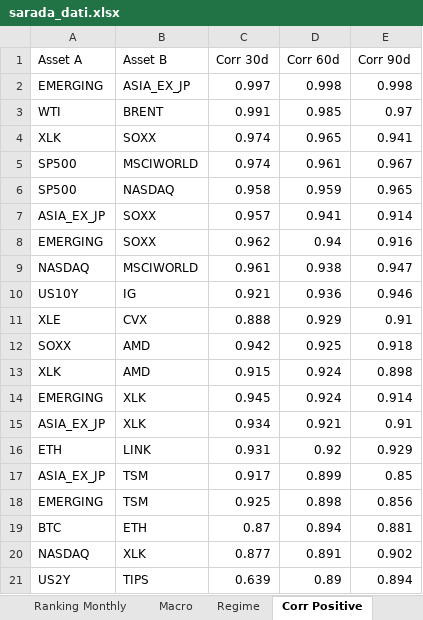
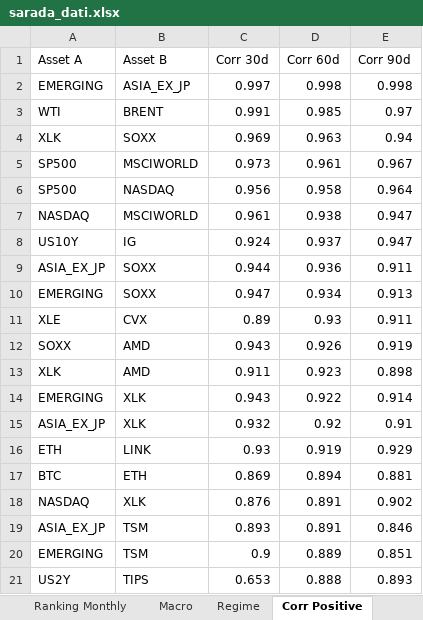
Before and after one commit to giapal96-star/jennifer-trading-dashbord, an Excel workbook: docs/sarada_dati.xlsx, sheet Corr Positive, drawn as a sheet; values as stored, in another font and other column widths than the file's, no borders; removed rows and columns are numbered as before the commit, all else as after; the diff names each change by its address in the sheet, - before the commit and + after, or states it on an @@ line.

```diff
--- a/docs/sarada_dati.xlsx (sheet Corr Positive)
+++ b/docs/sarada_dati.xlsx (sheet Corr Positive)
-row 4: XLK | SOXX | 0.974 | 0.965 | 0.941
+row 4: XLK | SOXX | 0.969 | 0.963 | 0.94
-C5 (Corr 30d): 0.974
+C5 (Corr 30d): 0.973
-row 6: SP500 | NASDAQ | 0.958 | 0.959 | 0.965
-row 7: ASIA_EX_JP | SOXX | 0.957 | 0.941 | 0.914
-row 8: EMERGING | SOXX | 0.962 | 0.94 | 0.916
+row 6: SP500 | NASDAQ | 0.956 | 0.958 | 0.964
-row 10: US10Y | IG | 0.921 | 0.936 | 0.946
-row 11: XLE | CVX | 0.888 | 0.929 | 0.91
-row 12: SOXX | AMD | 0.942 | 0.925 | 0.918
+row 8: US10Y | IG | 0.924 | 0.937 | 0.947
+row 9: ASIA_EX_JP | SOXX | 0.944 | 0.936 | 0.911
+row 10: EMERGING | SOXX | 0.947 | 0.934 | 0.913
+row 11: XLE | CVX | 0.89 | 0.93 | 0.911
+row 12: SOXX | AMD | 0.943 | 0.926 | 0.919
-C13 (Corr 30d): 0.915
+C13 (Corr 30d): 0.911
-D13 (Corr 60d): 0.924
+D13 (Corr 60d): 0.923
-C14 (Corr 30d): 0.945
+C14 (Corr 30d): 0.943
-D14 (Corr 60d): 0.924
+D14 (Corr 60d): 0.922
-C15 (Corr 30d): 0.934
+C15 (Corr 30d): 0.932
-D15 (Corr 60d): 0.921
+D15 (Corr 60d): 0.92
-C16 (Corr 30d): 0.931
+C16 (Corr 30d): 0.93
-D16 (Corr 60d): 0.92
+D16 (Corr 60d): 0.919
-row 17: ASIA_EX_JP | TSM | 0.917 | 0.899 | 0.85
-row 18: EMERGING | TSM | 0.925 | 0.898 | 0.856
-C17 (Corr 30d): 0.87
+C17 (Corr 30d): 0.869
-C18 (Corr 30d): 0.877
+C18 (Corr 30d): 0.876
-row 21: US2Y | TIPS | 0.639 | 0.89 | 0.894
+row 19: ASIA_EX_JP | TSM | 0.893 | 0.891 | 0.846
+row 20: EMERGING | TSM | 0.9 | 0.889 | 0.851
+row 21: US2Y | TIPS | 0.653 | 0.888 | 0.893
```
Also changed, not shown: sheet Ranking Daily, sheet Ranking Weekly, sheet Ranking Monthly, sheet Corr Negative, sheet Macro, sheet Regime, 2 other files.
